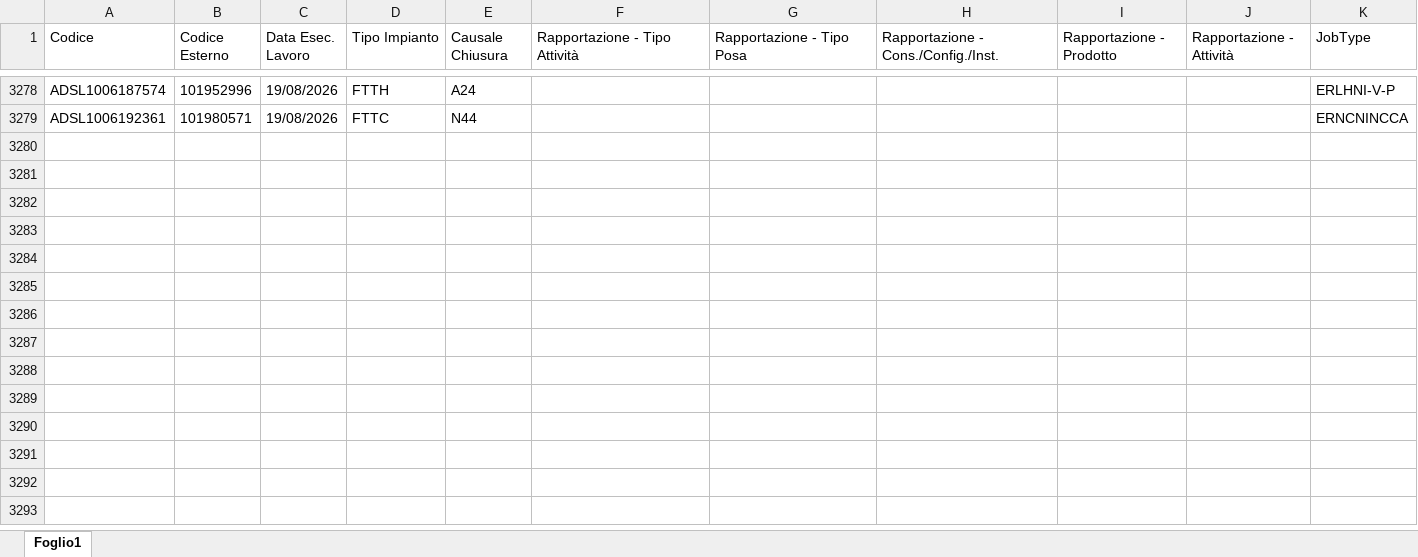
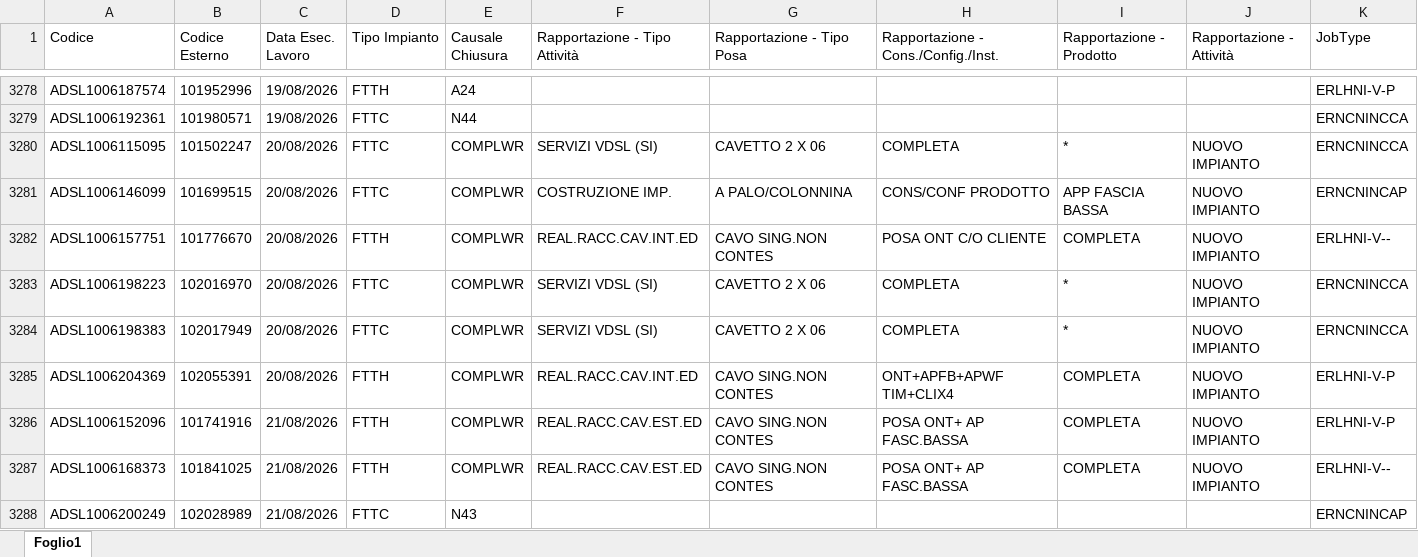
Before and after one commit to lbianco11197/Avanzamento-Delivery, an Excel workbook: resa.xlsx, sheet Foglio1, drawn as a sheet; only a part is shown, gaps mark what is left out; values as stored, in another font and other column widths than the file's, no borders; rows hold the shown columns only; the diff covers the shown part only; the diff names each change by its address in the sheet, - before the commit and + after, or states it on an @@ line.

Commit message:
Aggiornato resa.xlsx da lbianco via Streamlit

```diff
--- a/resa.xlsx (sheet Foglio1)
+++ b/resa.xlsx (sheet Foglio1)
+row 3280: ADSL1006115095 | 101502247 | 20/08/2026 | FTTC | COMPLWR | SERVIZI VDSL (SI) | CAVETTO 2 X 06 | COMPLETA | * | NUOVO IMPIANTO | ERNCNINCCA
+row 3281: ADSL1006146099 | 101699515 | 20/08/2026 | FTTC | COMPLWR | COSTRUZIONE IMP. | A PALO/COLONNINA | CONS/CONF PRODOTTO | APP FASCIA BASSA | NUOVO IMPIANTO | ERNCNINCAP
+row 3282: ADSL1006157751 | 101776670 | 20/08/2026 | FTTH | COMPLWR | REAL.RACC.CAV.INT.ED | CAVO SING.NON CONTES | POSA ONT C/O CLIENTE | COMPLETA | NUOVO IMPIANTO | ERLHNI-V--
+row 3283: ADSL1006198223 | 102016970 | 20/08/2026 | FTTC | COMPLWR | SERVIZI VDSL (SI) | CAVETTO 2 X 06 | COMPLETA | * | NUOVO IMPIANTO | ERNCNINCCA
+row 3284: ADSL1006198383 | 102017949 | 20/08/2026 | FTTC | COMPLWR | SERVIZI VDSL (SI) | CAVETTO 2 X 06 | COMPLETA | * | NUOVO IMPIANTO | ERNCNINCCA
+row 3285: ADSL1006204369 | 102055391 | 20/08/2026 | FTTH | COMPLWR | REAL.RACC.CAV.INT.ED | CAVO SING.NON CONTES | ONT+APFB+APWF TIM+CLIX4 | COMPLETA | NUOVO IMPIANTO | ERLHNI-V-P
+row 3286: ADSL1006152096 | 101741916 | 21/08/2026 | FTTH | COMPLWR | REAL.RACC.CAV.EST.ED | CAVO SING.NON CONTES | POSA ONT+ AP FASC.BASSA | COMPLETA | NUOVO IMPIANTO | ERLHNI-V-P
+row 3287: ADSL1006168373 | 101841025 | 21/08/2026 | FTTH | COMPLWR | REAL.RACC.CAV.EST.ED | CAVO SING.NON CONTES | POSA ONT+ AP FASC.BASSA | COMPLETA | NUOVO IMPIANTO | ERLHNI-V--
+row 3288: ADSL1006200249 | 102028989 | 21/08/2026 | FTTC | N43 |  |  |  |  |  | ERNCNINCAP
```
Also changed, not shown: 8 added rows elsewhere in this sheet.
